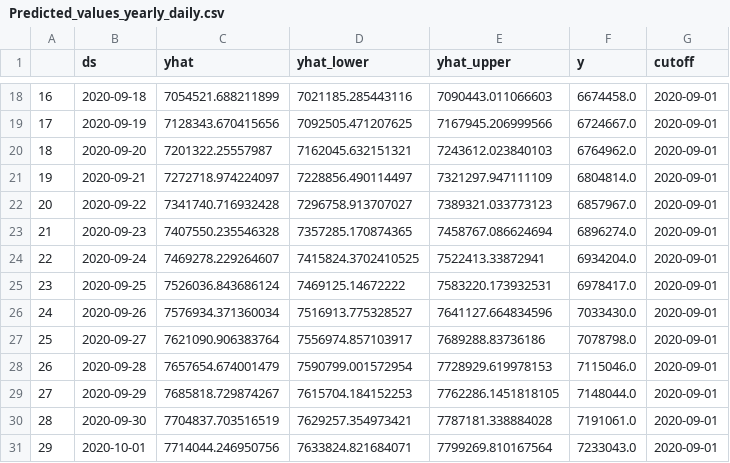
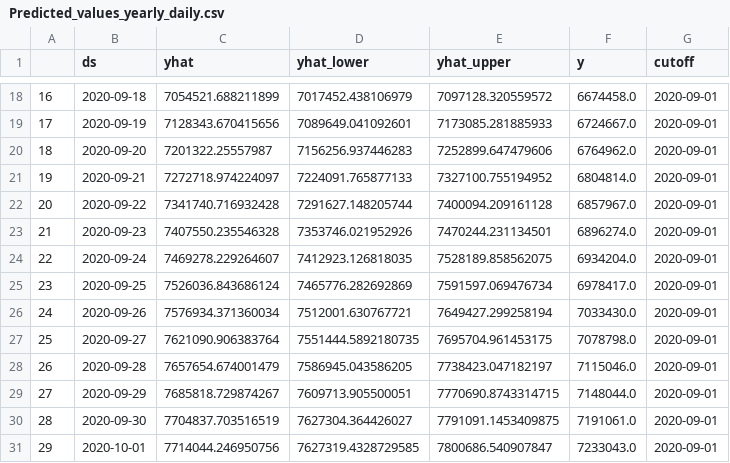
Before and after one commit to felzek/covid-project, a CSV file: Predicted_values_yearly_daily.csv, drawn as a sheet; only a part is shown, gaps mark what is left out; the diff covers the shown part only.

```diff
--- a/Predicted_values_yearly_daily.csv
+++ b/Predicted_values_yearly_daily.csv
@@ -18,14 +18,14 @@
-16,2020-09-18,7054521.688211899,7021185.285443116,7090443.011066603,6674458.0,2020-09-01
-17,2020-09-19,7128343.670415656,7092505.471207625,7167945.206999566,6724667.0,2020-09-01
-18,2020-09-20,7201322.25557987,7162045.632151321,7243612.023840103,6764962.0,2020-09-01
-19,2020-09-21,7272718.974224097,7228856.490114497,7321297.947111109,6804814.0,2020-09-01
-20,2020-09-22,7341740.716932428,7296758.913707027,7389321.033773123,6857967.0,2020-09-01
-21,2020-09-23,7407550.235546328,7357285.170874365,7458767.086624694,6896274.0,2020-09-01
-22,2020-09-24,7469278.229264607,7415824.3702410525,7522413.33872941,6934204.0,2020-09-01
-23,2020-09-25,7526036.843686124,7469125.14672222,7583220.173932531,6978417.0,2020-09-01
-24,2020-09-26,7576934.371360034,7516913.775328527,7641127.664834596,7033430.0,2020-09-01
-25,2020-09-27,7621090.906383764,7556974.857103917,7689288.83736186,7078798.0,2020-09-01
-26,2020-09-28,7657654.674001479,7590799.001572954,7728929.619978153,7115046.0,2020-09-01
-27,2020-09-29,7685818.729874267,7615704.184152253,7762286.1451818105,7148044.0,2020-09-01
-28,2020-09-30,7704837.703516519,7629257.354973421,7787181.338884028,7191061.0,2020-09-01
-29,2020-10-01,7714044.246950756,7633824.821684071,7799269.810167564,7233043.0,2020-09-01
+16,2020-09-18,7054521.688211899,7017452.438106979,7097128.320559572,6674458.0,2020-09-01
+17,2020-09-19,7128343.670415656,7089649.041092601,7173085.281885933,6724667.0,2020-09-01
+18,2020-09-20,7201322.25557987,7156256.937446283,7252899.647479606,6764962.0,2020-09-01
+19,2020-09-21,7272718.974224097,7224091.765877133,7327100.755194952,6804814.0,2020-09-01
+20,2020-09-22,7341740.716932428,7291627.148205744,7400094.209161128,6857967.0,2020-09-01
+21,2020-09-23,7407550.235546328,7353746.021952926,7470244.231134501,6896274.0,2020-09-01
+22,2020-09-24,7469278.229264607,7412923.126818035,7528189.858562075,6934204.0,2020-09-01
+23,2020-09-25,7526036.843686124,7465776.282692869,7591597.069476734,6978417.0,2020-09-01
+24,2020-09-26,7576934.371360034,7512001.630767721,7649427.299258194,7033430.0,2020-09-01
+25,2020-09-27,7621090.906383764,7551444.5892180735,7695704.961453175,7078798.0,2020-09-01
+26,2020-09-28,7657654.674001479,7586945.043586205,7738423.047182197,7115046.0,2020-09-01
+27,2020-09-29,7685818.729874267,7609713.905500051,7770690.8743314715,7148044.0,2020-09-01
+28,2020-09-30,7704837.703516519,7627304.364426027,7791091.1453409875,7191061.0,2020-09-01
+29,2020-10-01,7714044.246950756,7627319.4328729585,7800686.540907847,7233043.0,2020-09-01
```
Also changed, not shown: 32 edited cells elsewhere in this file, Predicted_values_weekly_daily.csv, Predicted_values_yearly_weekly_daily.csv, 4 other files.
